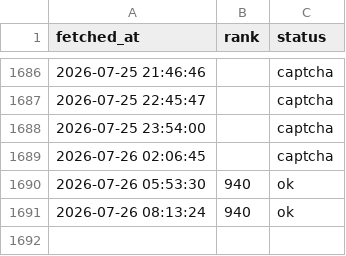
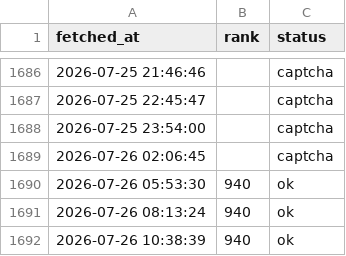
Before and after one commit to veridelisi/fedbalancesheet-reserves, a CSV file: ranks_B0G584KJ73.csv, drawn as a sheet; only a part is shown, gaps mark what is left out; the diff names each change by its address in the sheet, - before the commit and + after, or states it on an @@ line.

```diff
--- a/ranks_B0G584KJ73.csv
+++ b/ranks_B0G584KJ73.csv
+row 1692: 2026-07-26 10:38:39 | 940 | ok
```
